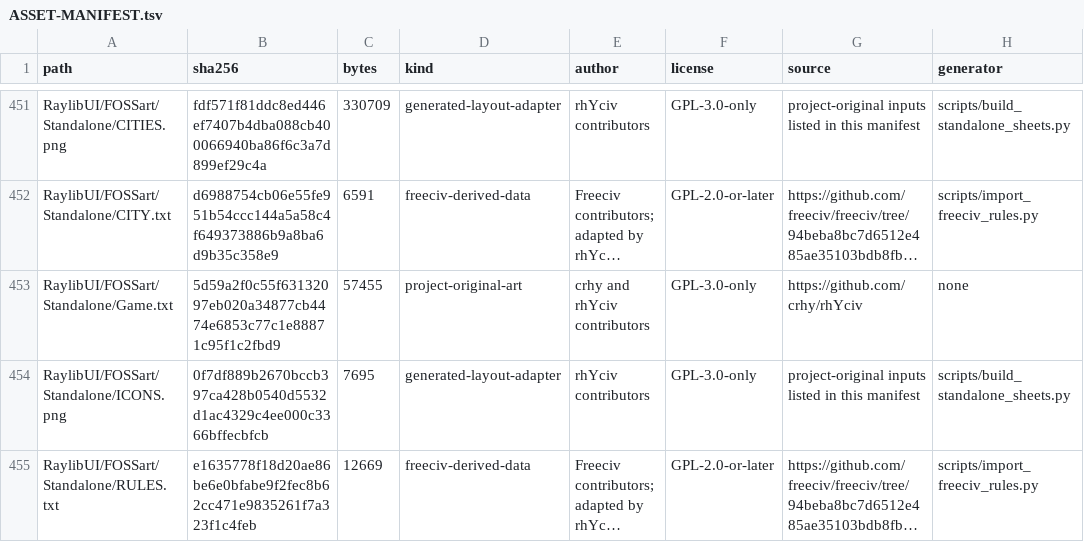
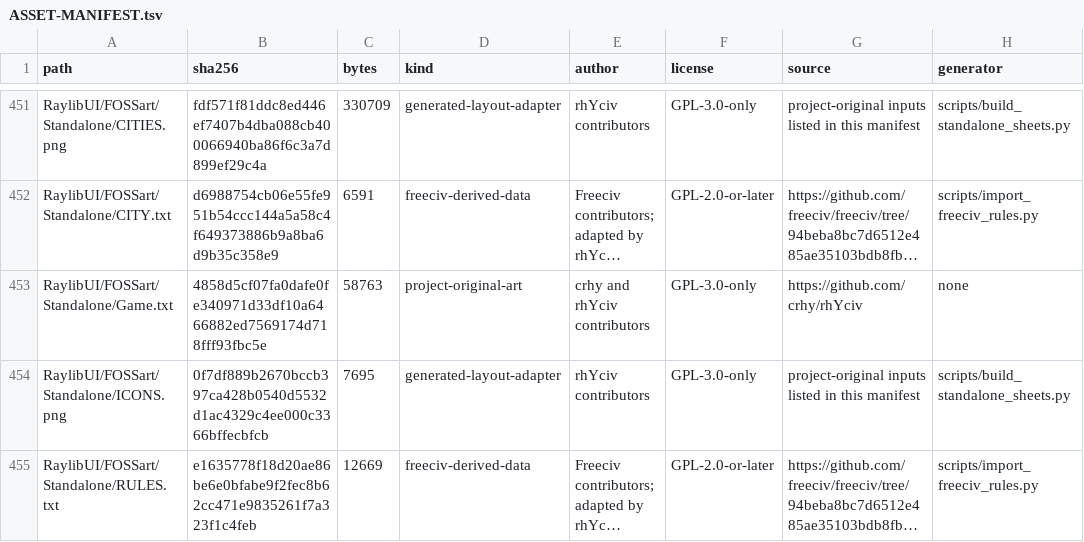
Before and after one commit to crhy/rhYciv, a TSV file: ASSET-MANIFEST.tsv, drawn as a sheet; only a part is shown, gaps mark what is left out; long unchanged cells end in …; the diff names each change by its address in the sheet, - before the commit and + after, or states it on an @@ line.

```diff
--- a/ASSET-MANIFEST.tsv
+++ b/ASSET-MANIFEST.tsv
-B453 (sha256): 5d59a2f0c55f63132097eb020a34877cb4474e6853c77c1e88871c95f1c2fbd9
+B453 (sha256): 4858d5cf07fa0dafe0fe340971d33df10a6466882ed7569174d718fff93fbc5e
-C453 (bytes): 57455
+C453 (bytes): 58763
```
Also changed, not shown: 8 other files.
